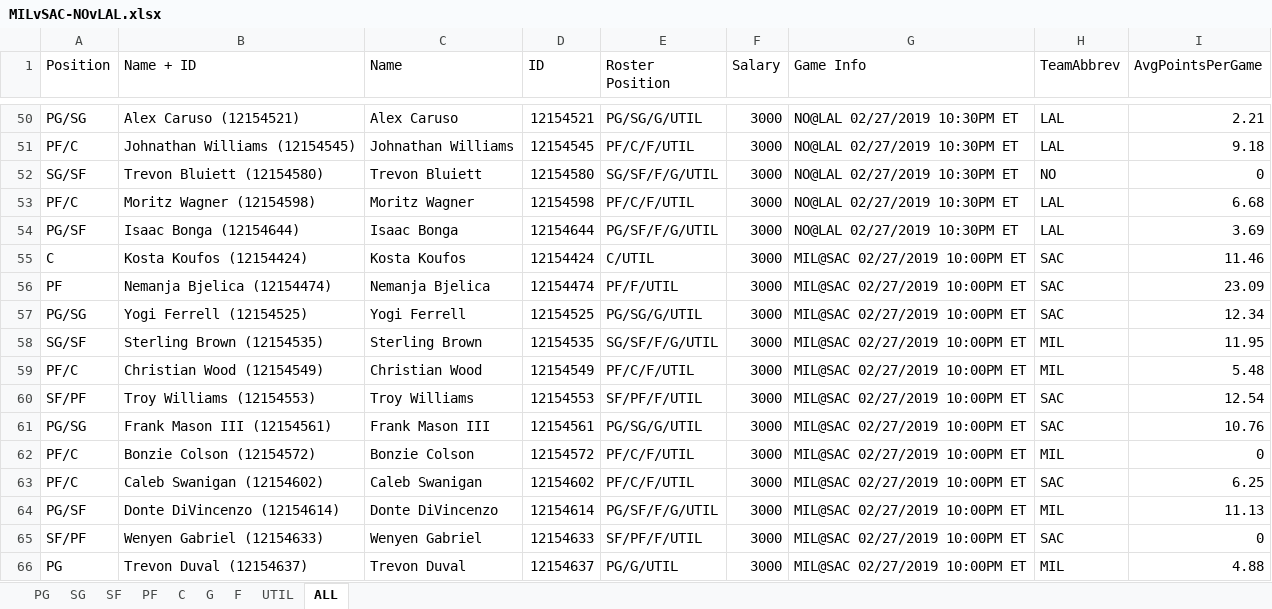
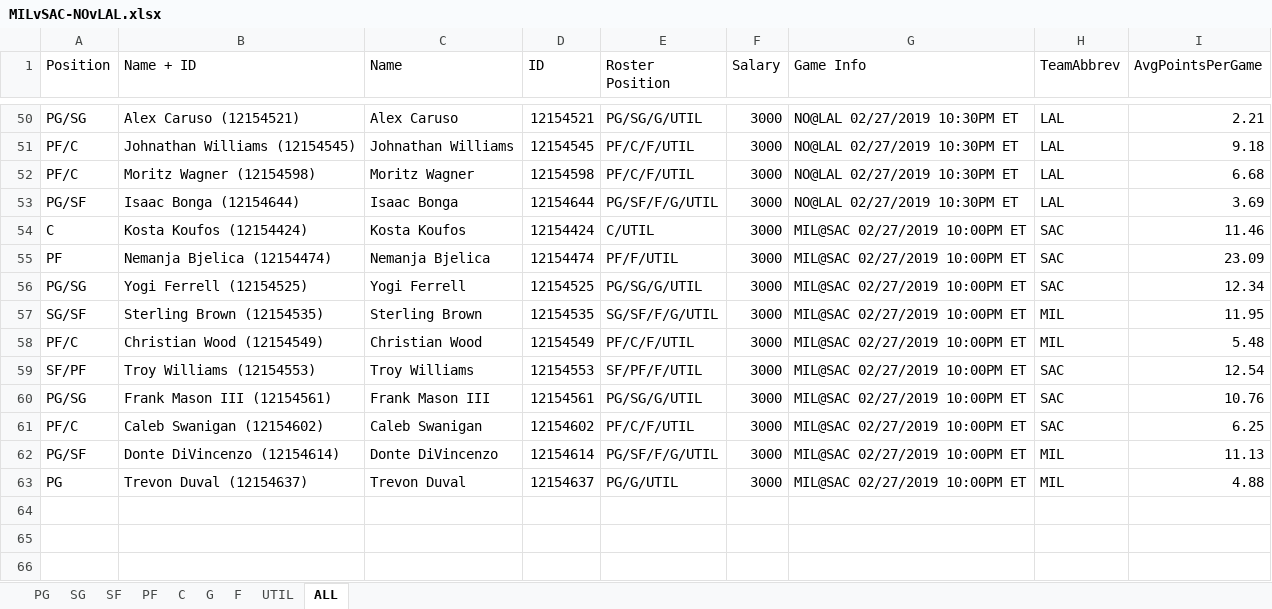
Before and after one commit to mtinglof/BasketBall-Stats, an Excel workbook: MILvSAC-NOvLAL.xlsx, sheet ALL, drawn as a sheet; only a part is shown, gaps mark what is left out; values as stored, in another font and other column widths than the file's, no borders; the diff names each change by its address in the sheet, - before the commit and + after, or states it on an @@ line.

```diff
--- a/MILvSAC-NOvLAL.xlsx (sheet ALL)
+++ b/MILvSAC-NOvLAL.xlsx (sheet ALL)
-row 52: SG/SF | Trevon Bluiett (12154580) | Trevon Bluiett | 12154580 | SG/SF/F/G/UTIL | 3000 | NO@LAL 02/27/2019 10:30PM ET | NO | 0
-row 62: PF/C | Bonzie Colson (12154572) | Bonzie Colson | 12154572 | PF/C/F/UTIL | 3000 | MIL@SAC 02/27/2019 10:00PM ET | MIL | 0
-row 65: SF/PF | Wenyen Gabriel (12154633) | Wenyen Gabriel | 12154633 | SF/PF/F/UTIL | 3000 | MIL@SAC 02/27/2019 10:00PM ET | SAC | 0
```
Also changed, not shown: 1 other file.
